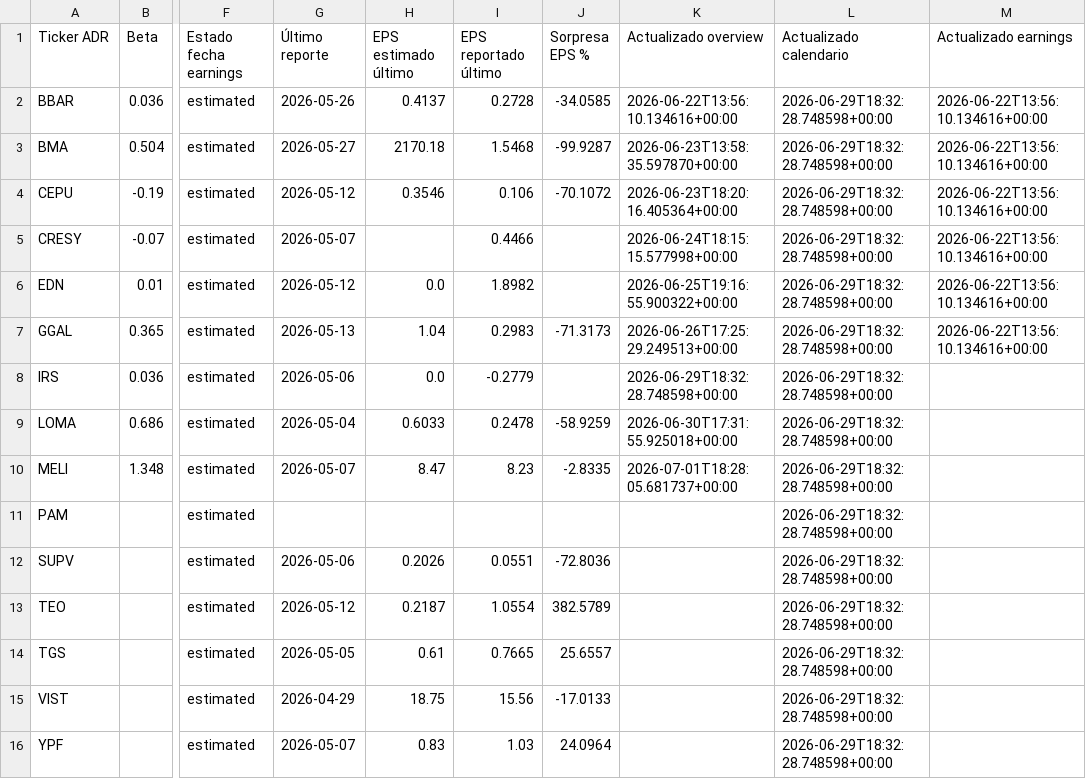
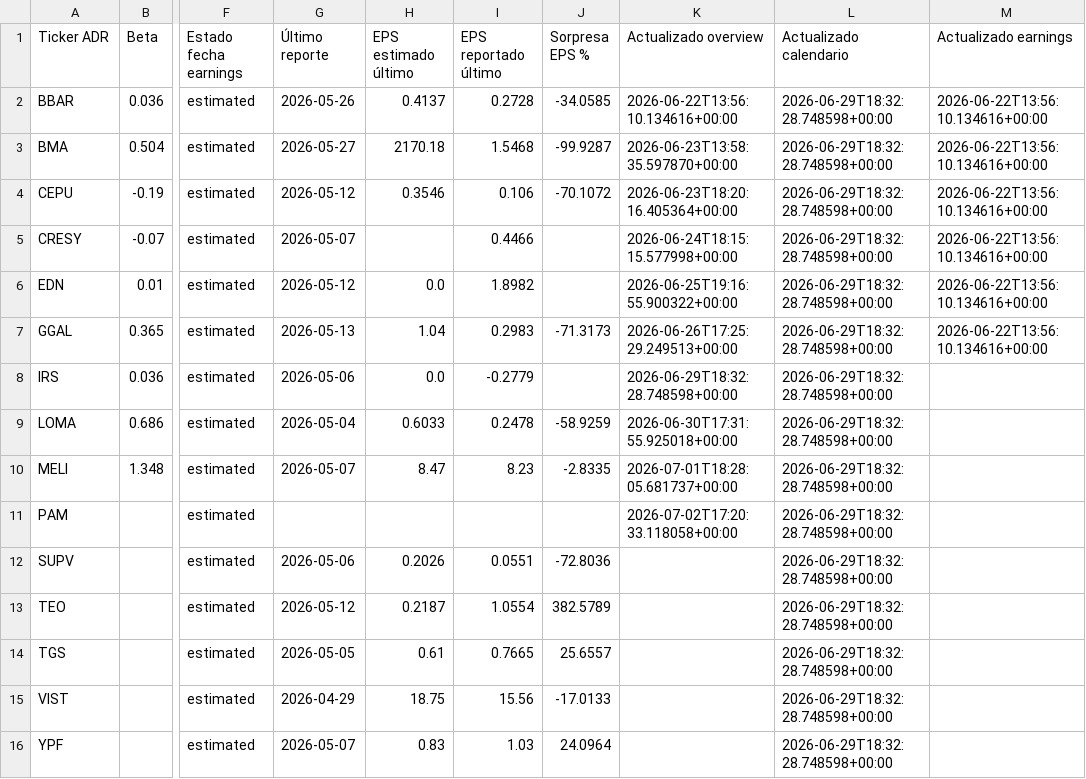
Before and after one commit to bautista-miguel/Tablero-ADR-Argentinos, a CSV file: fundamentals_cache.csv, drawn as a sheet; only a part is shown, gaps mark what is left out; the diff names each change by its address in the sheet, - before the commit and + after, or states it on an @@ line.

```diff
--- a/fundamentals_cache.csv
+++ b/fundamentals_cache.csv
-K11 (Actualizado overview): (empty)
+K11 (Actualizado overview): 2026-07-02T17:20:33.118058+00:00
```
Also changed, not shown: 1 other file.
